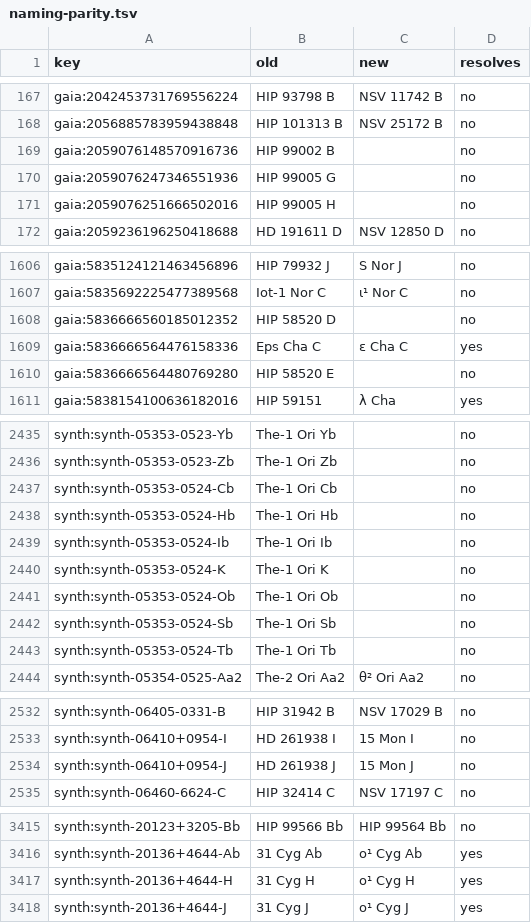
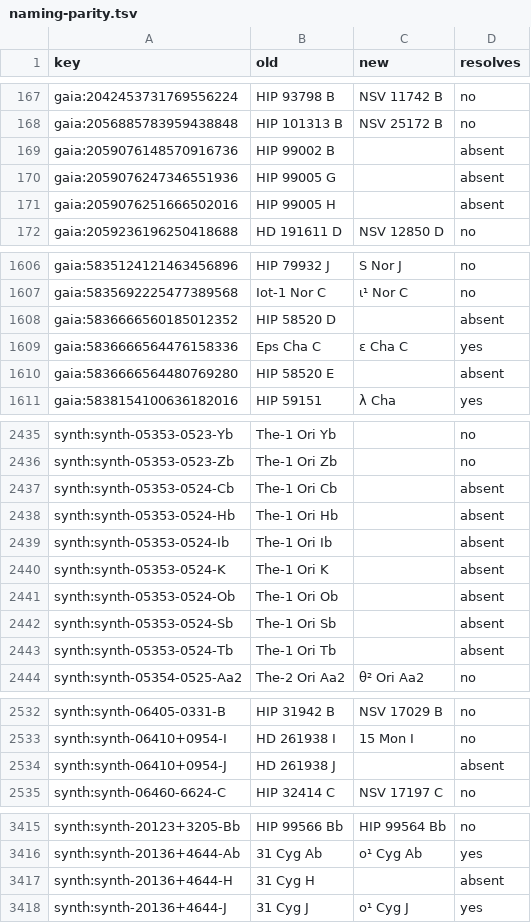
Before and after one commit to alexmensch/stellata, a TSV file: scripts/catalog/naming/naming-parity.tsv, drawn as a sheet; only a part is shown, gaps mark what is left out; the diff covers the shown part only.

```diff
--- a/scripts/catalog/naming/naming-parity.tsv
+++ b/scripts/catalog/naming/naming-parity.tsv
@@ -168,5 +168,5 @@ gaia:2042453731769556224	HIP 93798 B	NSV 11742 B	no
 gaia:2056885783959438848	HIP 101313 B	NSV 25172 B	no
-gaia:2059076148570916736	HIP 99002 B		no
-gaia:2059076247346551936	HIP 99005 G		no
-gaia:2059076251666502016	HIP 99005 H		no
+gaia:2059076148570916736	HIP 99002 B		absent
+gaia:2059076247346551936	HIP 99005 G		absent
+gaia:2059076251666502016	HIP 99005 H		absent
 gaia:2059236196250418688	HD 191611 D	NSV 12850 D	no
@@ -1607,5 +1607,5 @@ gaia:5835124121463456896	HIP 79932 J	S Nor J	no
 gaia:5835692225477389568	Iot-1 Nor C	ι¹ Nor C	no
-gaia:5836666560185012352	HIP 58520 D		no
+gaia:5836666560185012352	HIP 58520 D		absent
 gaia:5836666564476158336	Eps Cha C	ε Cha C	yes
-gaia:5836666564480769280	HIP 58520 E		no
+gaia:5836666564480769280	HIP 58520 E		absent
 gaia:5838154100636182016	HIP 59151	λ Cha	yes
@@ -2436,9 +2436,9 @@ synth:synth-05353-0523-Yb	The-1 Ori Yb		no
 synth:synth-05353-0523-Zb	The-1 Ori Zb		no
-synth:synth-05353-0524-Cb	The-1 Ori Cb		no
-synth:synth-05353-0524-Hb	The-1 Ori Hb		no
-synth:synth-05353-0524-Ib	The-1 Ori Ib		no
-synth:synth-05353-0524-K	The-1 Ori K		no
-synth:synth-05353-0524-Ob	The-1 Ori Ob		no
-synth:synth-05353-0524-Sb	The-1 Ori Sb		no
-synth:synth-05353-0524-Tb	The-1 Ori Tb		no
+synth:synth-05353-0524-Cb	The-1 Ori Cb		absent
+synth:synth-05353-0524-Hb	The-1 Ori Hb		absent
+synth:synth-05353-0524-Ib	The-1 Ori Ib		absent
+synth:synth-05353-0524-K	The-1 Ori K		absent
+synth:synth-05353-0524-Ob	The-1 Ori Ob		absent
+synth:synth-05353-0524-Sb	The-1 Ori Sb		absent
+synth:synth-05353-0524-Tb	The-1 Ori Tb		absent
 synth:synth-05354-0525-Aa2	The-2 Ori Aa2	θ² Ori Aa2	no
@@ -2533,3 +2533,3 @@ synth:synth-06405-0331-B	HIP 31942 B	NSV 17029 B	no
 synth:synth-06410+0954-I	HD 261938 I	15 Mon I	no
-synth:synth-06410+0954-J	HD 261938 J	15 Mon J	no
+synth:synth-06410+0954-J	HD 261938 J		absent
 synth:synth-06460-6624-C	HIP 32414 C	NSV 17197 C	no
@@ -3416,3 +3416,3 @@ synth:synth-20123+3205-Bb	HIP 99566 Bb	HIP 99564 Bb	no
 synth:synth-20136+4644-Ab	31 Cyg Ab	ο¹ Cyg Ab	yes
-synth:synth-20136+4644-H	31 Cyg H	ο¹ Cyg H	yes
+synth:synth-20136+4644-H	31 Cyg H		absent
 synth:synth-20136+4644-J	31 Cyg J	ο¹ Cyg J	yes
```
Also changed, not shown: 12 edited cells elsewhere in this file, 25 other files.
